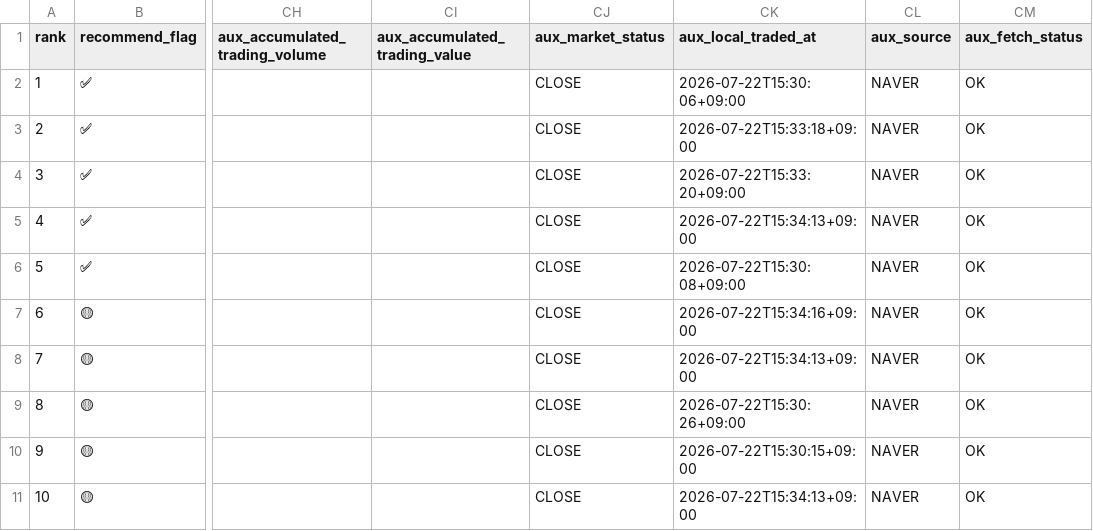
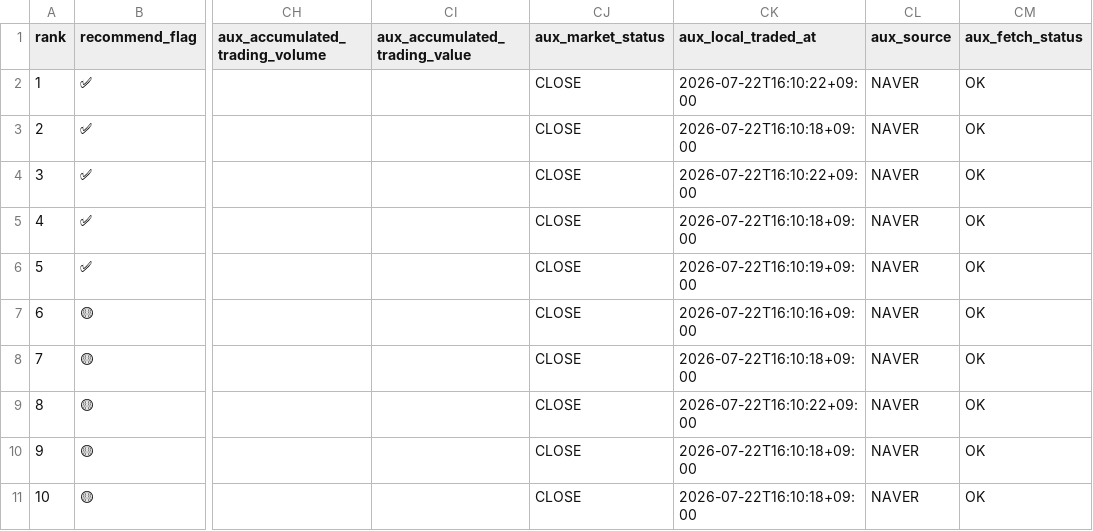
Before and after one commit to sehwankim0114/krx-watchlist-auto, a CSV file: latest/kosdaq_candidates_10_supplemented_latest.csv, drawn as a sheet; only a part is shown, gaps mark what is left out; the diff names each change by its address in the sheet, - before the commit and + after, or states it on an @@ line.

```diff
--- a/latest/kosdaq_candidates_10_supplemented_latest.csv
+++ b/latest/kosdaq_candidates_10_supplemented_latest.csv
-CK2 (aux_local_traded_at): 2026-07-22T15:30:06+09:00
+CK2 (aux_local_traded_at): 2026-07-22T16:10:22+09:00
-CK3 (aux_local_traded_at): 2026-07-22T15:33:18+09:00
+CK3 (aux_local_traded_at): 2026-07-22T16:10:18+09:00
-CK4 (aux_local_traded_at): 2026-07-22T15:33:20+09:00
+CK4 (aux_local_traded_at): 2026-07-22T16:10:22+09:00
-CK5 (aux_local_traded_at): 2026-07-22T15:34:13+09:00
+CK5 (aux_local_traded_at): 2026-07-22T16:10:18+09:00
-CK6 (aux_local_traded_at): 2026-07-22T15:30:08+09:00
+CK6 (aux_local_traded_at): 2026-07-22T16:10:19+09:00
-CK7 (aux_local_traded_at): 2026-07-22T15:34:16+09:00
+CK7 (aux_local_traded_at): 2026-07-22T16:10:16+09:00
-CK8 (aux_local_traded_at): 2026-07-22T15:34:13+09:00
+CK8 (aux_local_traded_at): 2026-07-22T16:10:18+09:00
-CK9 (aux_local_traded_at): 2026-07-22T15:30:26+09:00
+CK9 (aux_local_traded_at): 2026-07-22T16:10:22+09:00
-CK10 (aux_local_traded_at): 2026-07-22T15:30:15+09:00
+CK10 (aux_local_traded_at): 2026-07-22T16:10:18+09:00
-CK11 (aux_local_traded_at): 2026-07-22T15:34:13+09:00
+CK11 (aux_local_traded_at): 2026-07-22T16:10:18+09:00
```
Also changed, not shown: latest/kospi_candidates_30_supplemented_latest.csv, latest/kospi_gainers_1m_supplemented_latest.csv, 9 other files.
